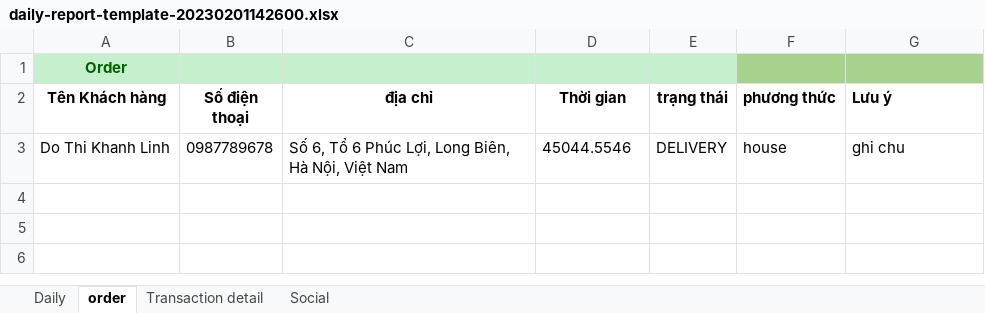
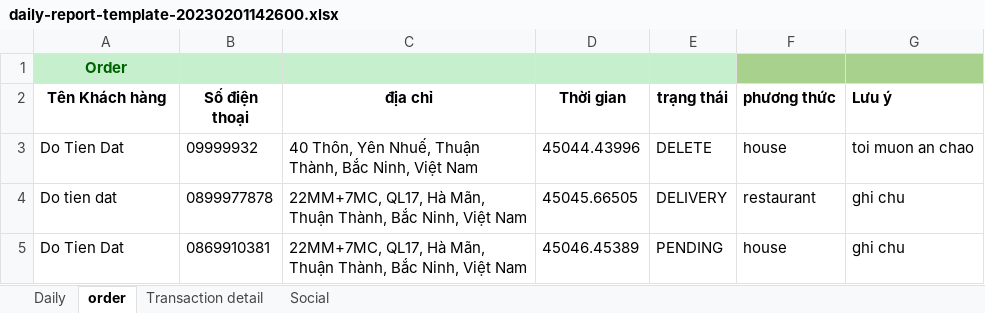
Before and after one commit to ddaatts1/OrderUp, an Excel workbook: templates/daily-report-template-20230201142600.xlsx, sheet order, drawn as a sheet; values as stored, in another font and other column widths than the file's, no borders; removed rows and columns are numbered as before the commit, all else as after; the diff names each change by its address in the sheet, - before the commit and + after, or states it on an @@ line.

```diff
--- a/templates/daily-report-template-20230201142600.xlsx (sheet order)
+++ b/templates/daily-report-template-20230201142600.xlsx (sheet order)
-row 3: Do Thi Khanh Linh | 0987789678 | Số 6, Tổ 6 Phúc Lợi, Long Biên, Hà Nội, Việt Nam | 45044.5546 | DELIVERY | house | ghi chu
+row 3: Do Tien Dat | 09999932 | 40 Thôn, Yên Nhuế, Thuận Thành, Bắc Ninh, Việt Nam | 45044.43996 | DELETE | house | toi muon an chao
+row 4: Do tien dat | 0899977878 | 22MM+7MC, QL17, Hà Mãn, Thuận Thành, Bắc Ninh, Việt Nam | 45045.66505 | DELIVERY | restaurant | ghi chu
+row 5: Do Tien Dat | 0869910381 | 22MM+7MC, QL17, Hà Mãn, Thuận Thành, Bắc Ninh, Việt Nam | 45046.45389 | PENDING | house | ghi chu
```
Also changed, not shown: 11 other files.
